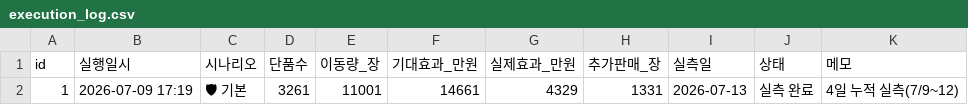
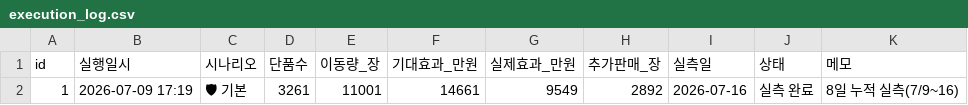
Before and after one commit to kanghg61-del/spao-rebalance, a CSV file: execution_log.csv, drawn as a sheet; the diff names each change by its address in the sheet, - before the commit and + after, or states it on an @@ line.

Commit message:
data 7/16: 실측 8일 누적(9,549만원·2,892장) + latest_daily.json(7/15 매출)

```diff
--- a/execution_log.csv
+++ b/execution_log.csv
-G2 (실제효과_만원): 4329
+G2 (실제효과_만원): 9549
-H2 (추가판매_장): 1331
+H2 (추가판매_장): 2892
-I2 (실측일): 2026-07-13
+I2 (실측일): 2026-07-16
-K2 (메모): 4일 누적 실측(7/9~12)
+K2 (메모): 8일 누적 실측(7/9~16)
```
Also changed, not shown: 1 other file.
